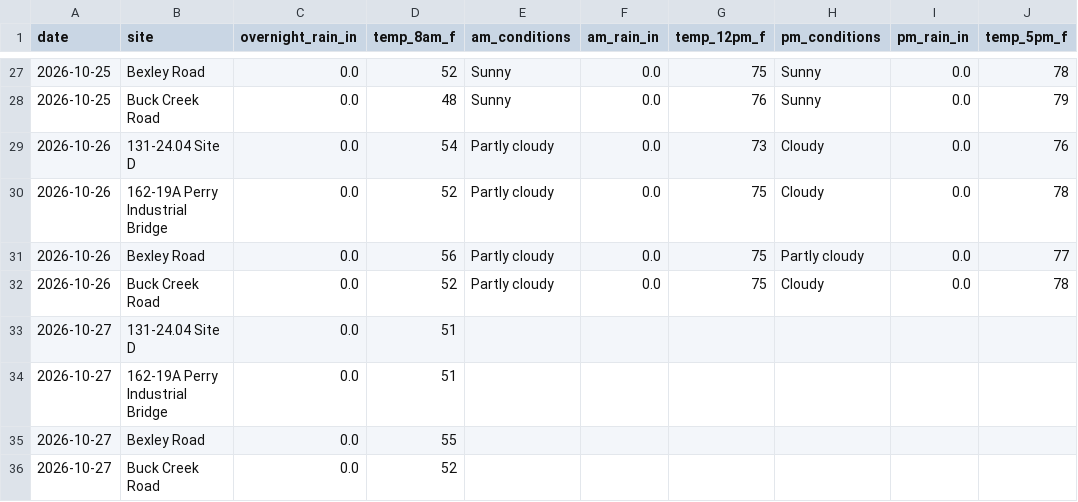
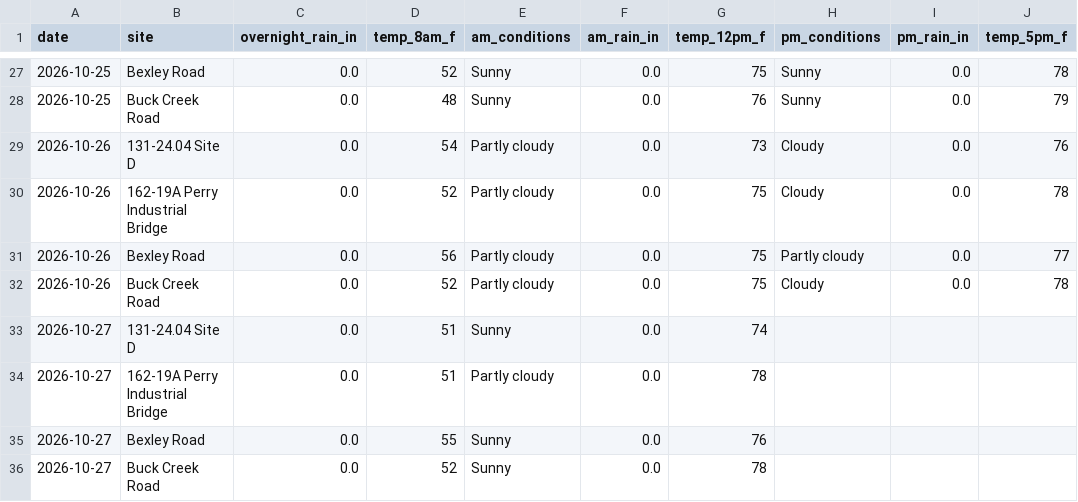
Before and after one commit to chazbreaux/twajobsiteweather, a CSV file: data/daily.csv, drawn as a sheet; only a part is shown, gaps mark what is left out.

```diff
--- a/data/daily.csv
+++ b/data/daily.csv
@@ -32,5 +32,5 @@ date,site,overnight_rain_in,temp_8am_f,am_conditions,am_rain_in,temp_12pm_f,pm_c
 2026-10-26,Buck Creek Road,0.0,52,Partly cloudy,0.0,75,Cloudy,0.0,78
-2026-10-27,131-24.04 Site D,0.0,51,,,,,,
-2026-10-27,162-19A Perry Industrial Bridge,0.0,51,,,,,,
-2026-10-27,Bexley Road,0.0,55,,,,,,
-2026-10-27,Buck Creek Road,0.0,52,,,,,,
+2026-10-27,131-24.04 Site D,0.0,51,Sunny,0.0,74,,,
+2026-10-27,162-19A Perry Industrial Bridge,0.0,51,Partly cloudy,0.0,78,,,
+2026-10-27,Bexley Road,0.0,55,Sunny,0.0,76,,,
+2026-10-27,Buck Creek Road,0.0,52,Sunny,0.0,78,,,
```
Also changed, not shown: 1 other file.
